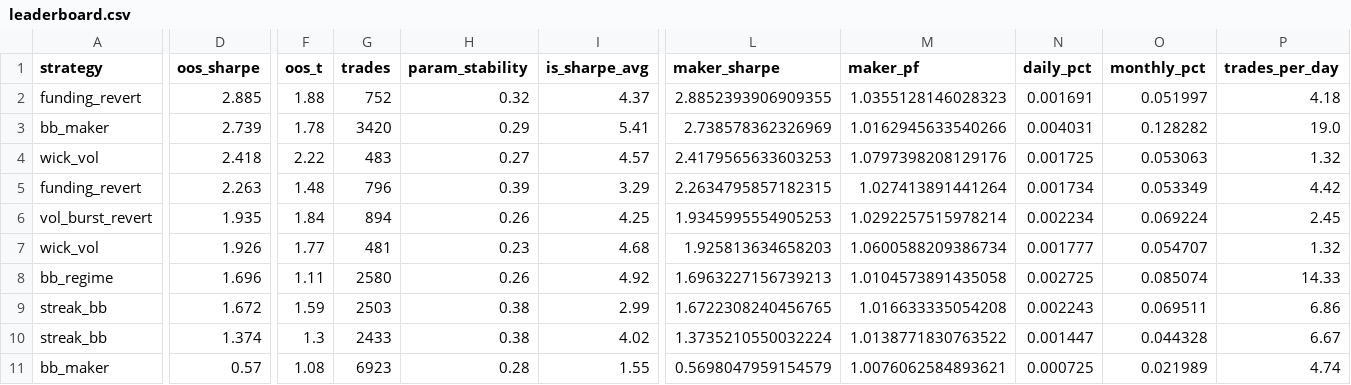
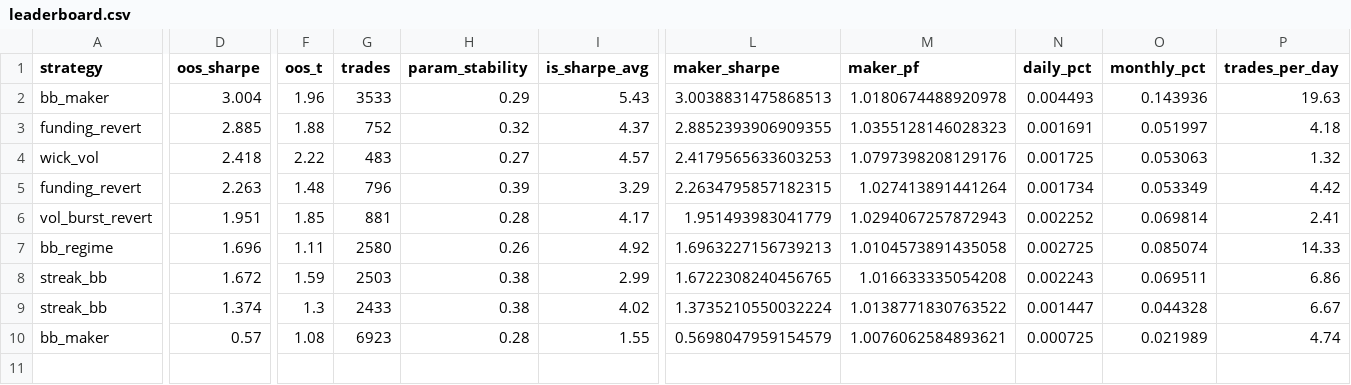
Before and after one commit to davletovaalmira11-creator/scalp-lab-pro, a CSV file: engines/scalp/reports/leaderboard.csv, drawn as a sheet; only a part is shown, gaps mark what is left out; removed rows and columns are numbered as before the commit, all else as after; rows hold the shown columns only; the diff covers the shown part only; the diff names each change by its address in the sheet, - before the commit and + after, or states it on an @@ line.

```diff
--- a/engines/scalp/reports/leaderboard.csv
+++ b/engines/scalp/reports/leaderboard.csv
+row 2: bb_maker | 3.004 | 1.96 | 3533 | 0.29 | 5.43 | 3.0038831475868513 | 1.0180674488920978 | 0.004493 | 0.143936 | 19.63
-row 3: bb_maker | 2.739 | 1.78 | 3420 | 0.29 | 5.41 | 2.738578362326969 | 1.0162945633540266 | 0.004031 | 0.128282 | 19.0
-D6 (oos_sharpe): 1.935
+D6 (oos_sharpe): 1.951
-F6 (oos_t): 1.84
+F6 (oos_t): 1.85
-G6 (trades): 894
+G6 (trades): 881
-H6 (param_stability): 0.26
+H6 (param_stability): 0.28
-I6 (is_sharpe_avg): 4.25
+I6 (is_sharpe_avg): 4.17
-L6 (maker_sharpe): 1.9345995554905253
+L6 (maker_sharpe): 1.951493983041779
-M6 (maker_pf): 1.0292257515978214
+M6 (maker_pf): 1.0294067257872943
-N6 (daily_pct): 0.002234
+N6 (daily_pct): 0.002252
-O6 (monthly_pct): 0.069224
+O6 (monthly_pct): 0.069814
-P6 (trades_per_day): 2.45
+P6 (trades_per_day): 2.41
-row 7: wick_vol | 1.926 | 1.77 | 481 | 0.23 | 4.68 | 1.925813634658203 | 1.0600588209386734 | 0.001777 | 0.054707 | 1.32
```
Also changed, not shown: 1 edited cell elsewhere in this file, engines/scalp/reports/archive.csv, 4 other files.
